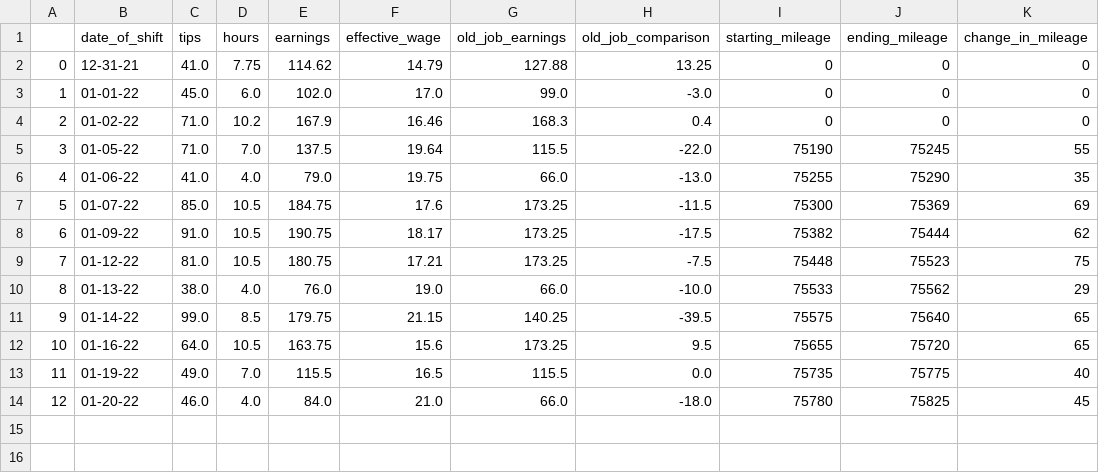
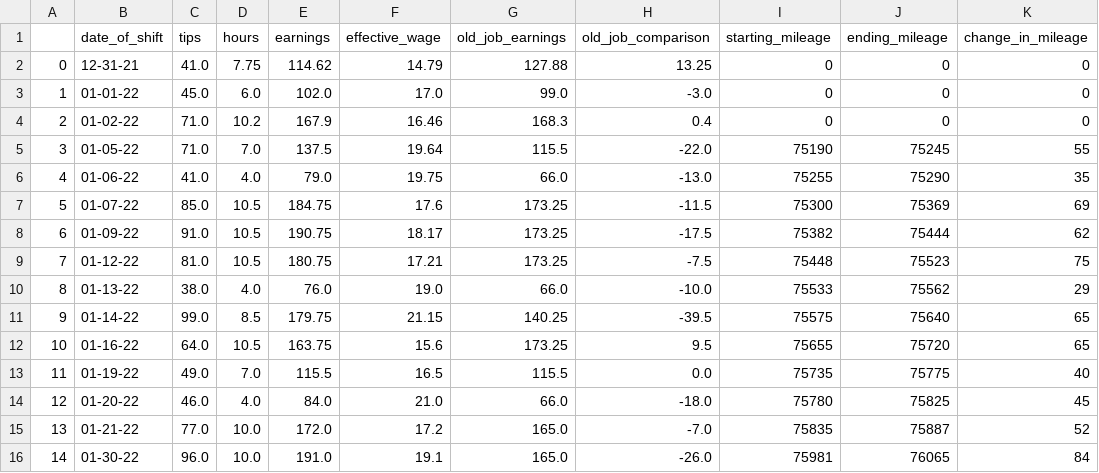
Before and after one commit to HendersonAlec2212/jj_earnings_tracker, a CSV file: clean_data/jj_earnings.csv, drawn as a sheet.

Commit message:
added new shift

```diff
--- a/clean_data/jj_earnings.csv
+++ b/clean_data/jj_earnings.csv
@@ -14 +14,3 @@
 12,01-20-22,46.0,4.0,84.0,21.0,66.0,-18.0,75780,75825,45
+13,01-21-22,77.0,10.0,172.0,17.2,165.0,-7.0,75835,75887,52
+14,01-30-22,96.0,10.0,191.0,19.1,165.0,-26.0,75981,76065,84
```
Also changed, not shown: 3 other files.
